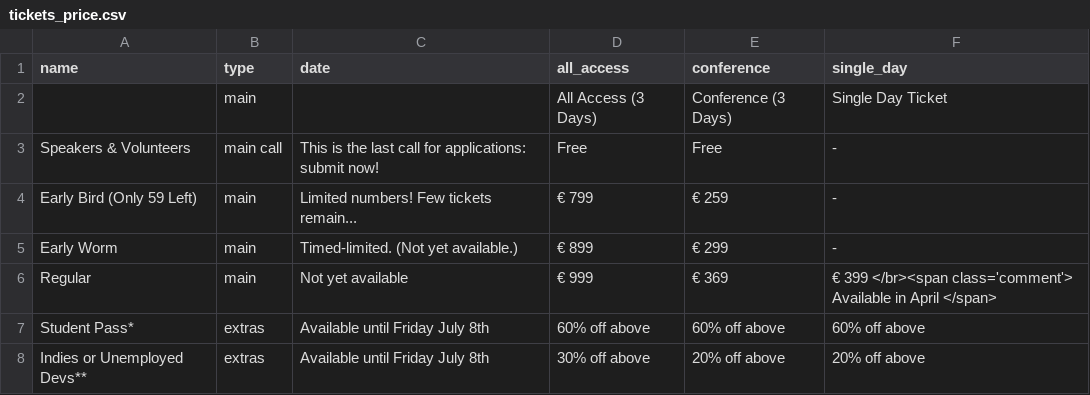
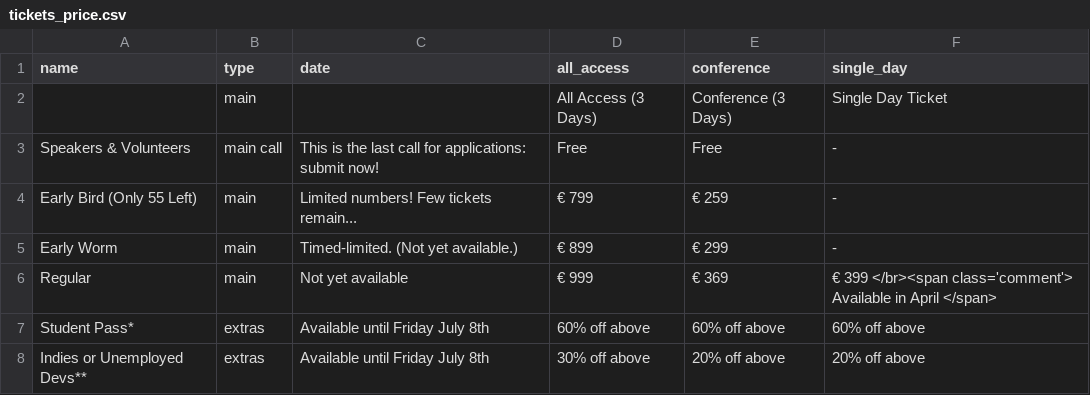
Before and after one commit to NoorShaker/nucl.ai, a CSV file: _data/tickets_price.csv, drawn as a sheet.

Commit message:
Update for latest tickets.

```diff
--- a/_data/tickets_price.csv
+++ b/_data/tickets_price.csv
@@ -3,3 +3,3 @@ name,type,date,all_access,conference,single_day
 Speakers & Volunteers,main  call,This is the last call for applications: submit now!,Free,Free, -
-Early Bird (Only 59 Left),main,Limited numbers! Few tickets remain...,€ 799,€ 259, -
+Early Bird (Only 55 Left),main,Limited numbers! Few tickets remain...,€ 799,€ 259, -
 Early Worm,main,Timed-limited. (Not yet available.),€ 899,€ 299, -
```
Also changed, not shown: _data/track_price.csv, 1 other file.
